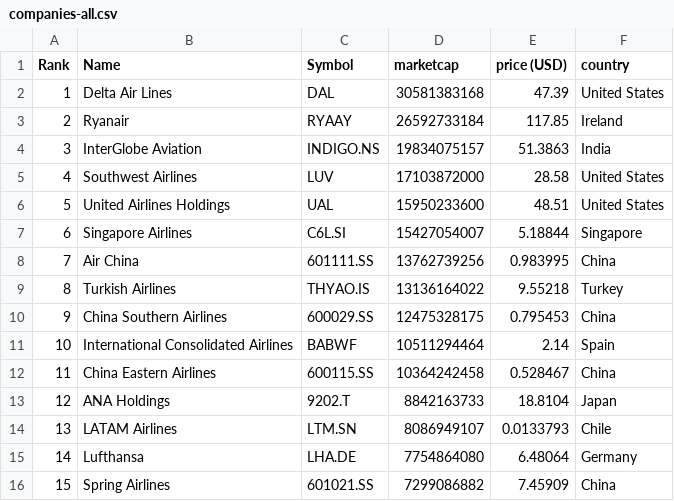
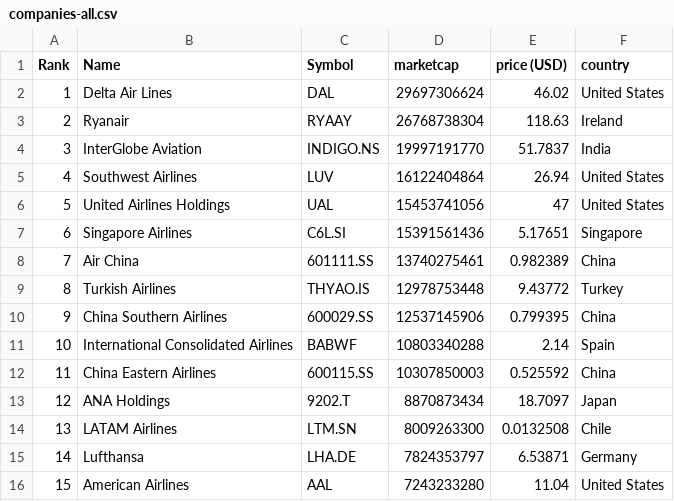
Before and after one commit to keops2004/merida-june-6-2024, a CSV file: companies-all.csv, drawn as a sheet; only a part is shown; the diff covers the shown part only.

```diff
--- a/companies-all.csv
+++ b/companies-all.csv
@@ -1,16 +1,16 @@
 "Rank","Name","Symbol","marketcap","price (USD)","country"
-"1","Delta Air Lines","DAL","30581383168","47.39","United States"
-"2","Ryanair","RYAAY","26592733184","117.85","Ireland"
-"3","InterGlobe Aviation","INDIGO.NS","19834075157","51.3863","India"
-"4","Southwest Airlines","LUV","17103872000","28.58","United States"
-"5","United Airlines Holdings","UAL","15950233600","48.51","United States"
-"6","Singapore Airlines","C6L.SI","15427054007","5.18844","Singapore"
-"7","Air China","601111.SS","13762739256","0.983995","China"
-"8","Turkish Airlines","THYAO.IS","13136164022","9.55218","Turkey"
-"9","China Southern Airlines","600029.SS","12475328175","0.795453","China"
-"10","International Consolidated Airlines","BABWF","10511294464","2.14","Spain"
-"11","China Eastern Airlines","600115.SS","10364242458","0.528467","China"
-"12","ANA Holdings","9202.T","8842163733","18.8104","Japan"
-"13","LATAM Airlines","LTM.SN","8086949107","0.0133793","Chile"
-"14","Lufthansa","LHA.DE","7754864080","6.48064","Germany"
-"15","Spring Airlines","601021.SS","7299086882","7.45909","China"
+"1","Delta Air Lines","DAL","29697306624","46.02","United States"
+"2","Ryanair","RYAAY","26768738304","118.63","Ireland"
+"3","InterGlobe Aviation","INDIGO.NS","19997191770","51.7837","India"
+"4","Southwest Airlines","LUV","16122404864","26.94","United States"
+"5","United Airlines Holdings","UAL","15453741056","47","United States"
+"6","Singapore Airlines","C6L.SI","15391561436","5.17651","Singapore"
+"7","Air China","601111.SS","13740275461","0.982389","China"
+"8","Turkish Airlines","THYAO.IS","12978753448","9.43772","Turkey"
+"9","China Southern Airlines","600029.SS","12537145906","0.799395","China"
+"10","International Consolidated Airlines","BABWF","10803340288","2.14","Spain"
+"11","China Eastern Airlines","600115.SS","10307850003","0.525592","China"
+"12","ANA Holdings","9202.T","8870873434","18.7097","Japan"
+"13","LATAM Airlines","LTM.SN","8009263300","0.0132508","Chile"
+"14","Lufthansa","LHA.DE","7824353797","6.53871","Germany"
+"15","American Airlines","AAL","7243233280","11.04","United States"
```
Also changed, not shown: 132 edited cells elsewhere in this file, 3 other files.
